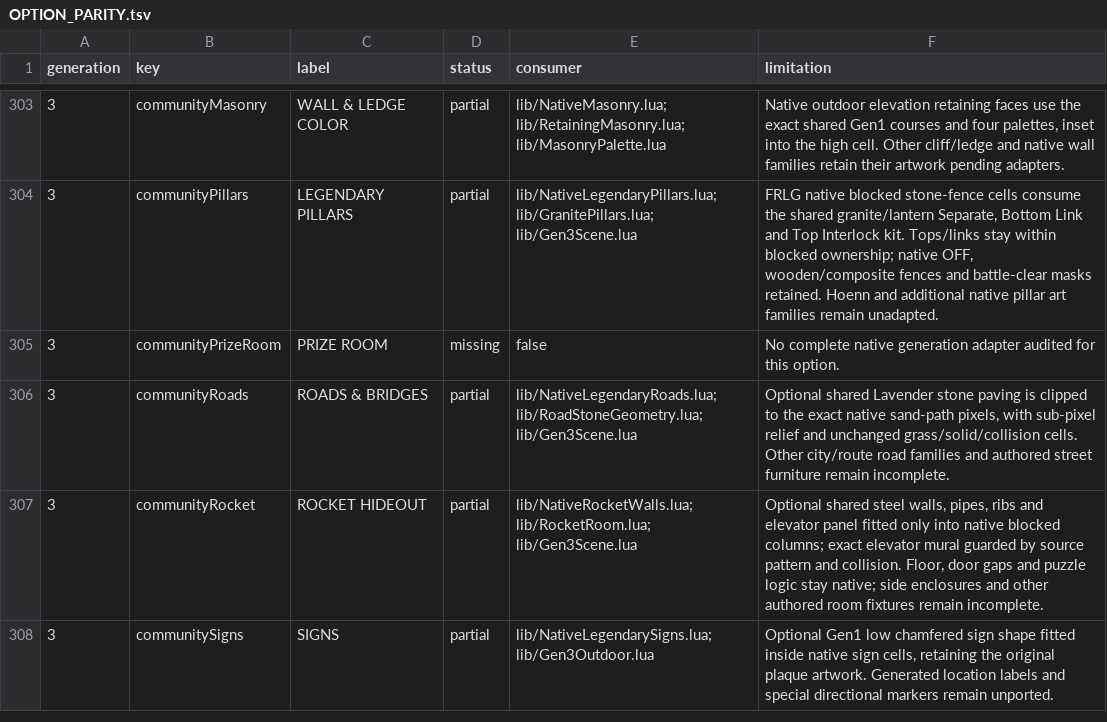
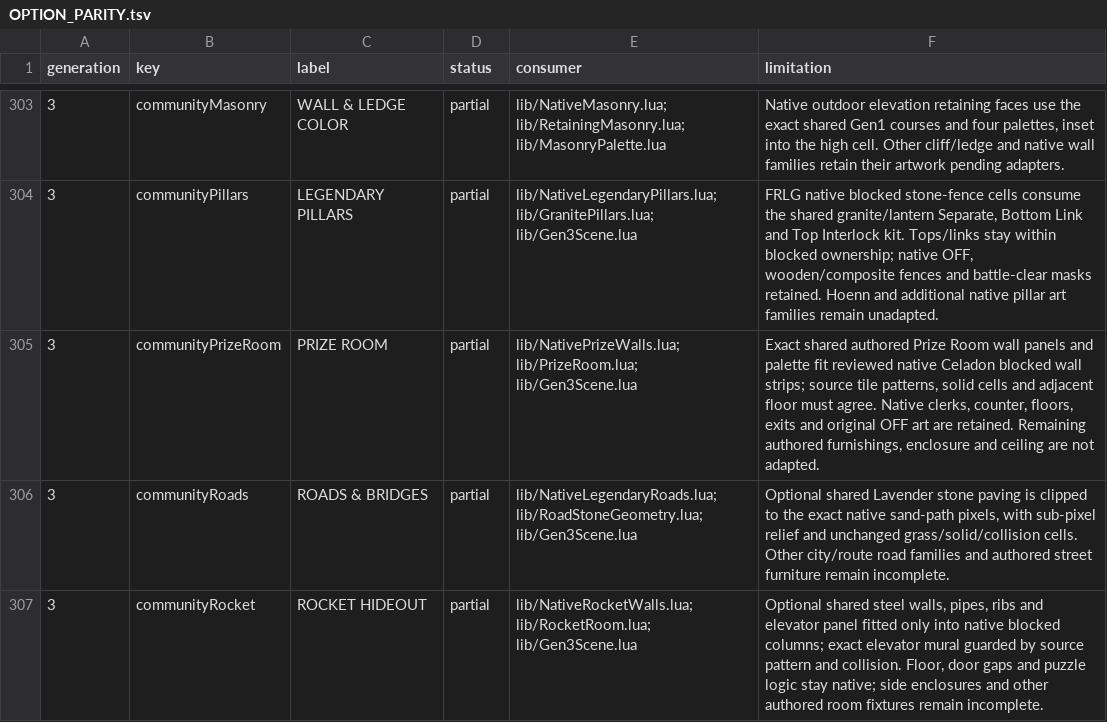
Before and after one commit to notquiteog/DramaticShapeVoxelMod, a TSV file: docs/OPTION_PARITY.tsv, drawn as a sheet; only a part is shown, gaps mark what is left out; the shorter side is filled out with more unchanged rows.

Commit message:
Implement native Prize Room Legendary wall option with source guards

```diff
--- a/docs/OPTION_PARITY.tsv
+++ b/docs/OPTION_PARITY.tsv
@@ -304,3 +304,3 @@ generation	key	label	status	consumer	limitation
 3	communityPillars	LEGENDARY PILLARS	partial	lib/NativeLegendaryPillars.lua; lib/GranitePillars.lua; lib/Gen3Scene.lua	FRLG native blocked stone-fence cells consume the shared granite/lantern Separate, Bottom Link and Top Interlock kit. Tops/links stay within blocked ownership; native OFF, wooden/composite fences and battle-clear masks retained. Hoenn and additional native pillar art families remain unadapted.
-3	communityPrizeRoom	PRIZE ROOM	missing	false	No complete native generation adapter audited for this option.
+3	communityPrizeRoom	PRIZE ROOM	partial	lib/NativePrizeWalls.lua; lib/PrizeRoom.lua; lib/Gen3Scene.lua	Exact shared authored Prize Room wall panels and palette fit reviewed native Celadon blocked wall strips; source tile patterns, solid cells and adjacent floor must agree. Native clerks, counter, floors, exits and original OFF art are retained. Remaining authored furnishings, enclosure and ceiling are not adapted.
 3	communityRoads	ROADS & BRIDGES	partial	lib/NativeLegendaryRoads.lua; lib/RoadStoneGeometry.lua; lib/Gen3Scene.lua	Optional shared Lavender stone paving is clipped to the exact native sand-path pixels, with sub-pixel relief and unchanged grass/solid/collision cells. Other city/route road families and authored street furniture remain incomplete.
```
Also changed, not shown: 9 other files.
